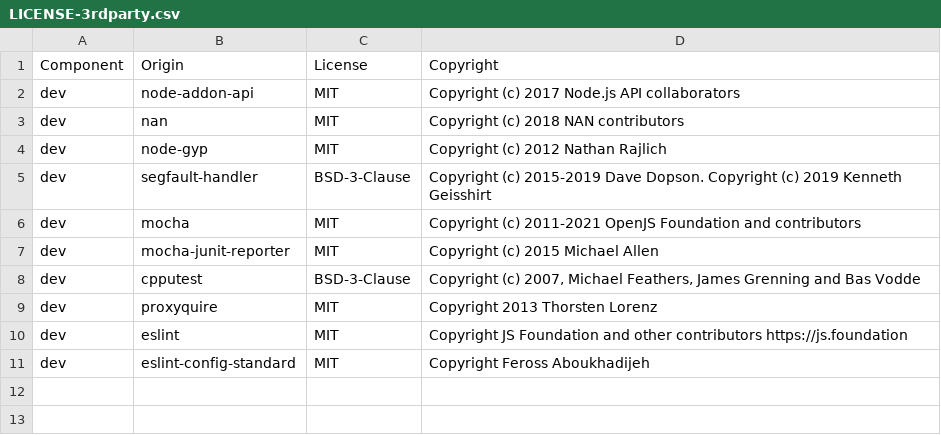
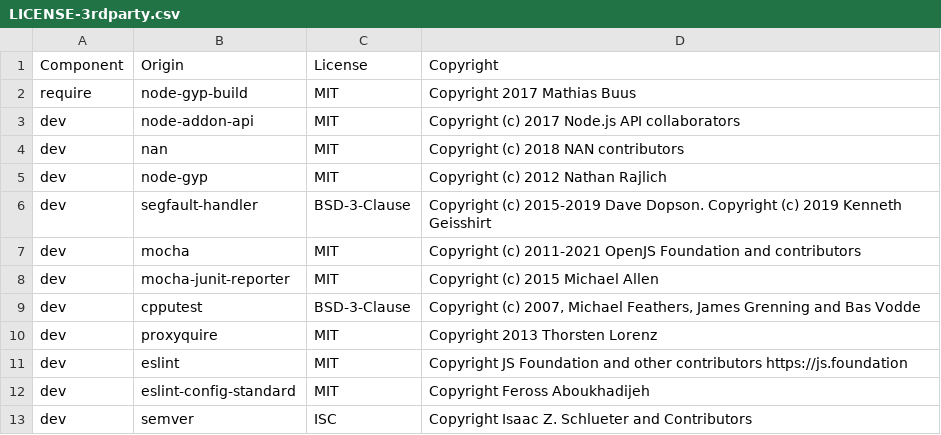
Before and after one commit to DataDog/dd-native-iast-taint-tracking-js, a CSV file: LICENSE-3rdparty.csv, drawn as a sheet.

Commit message:
Fix Licenses file

```diff
--- a/LICENSE-3rdparty.csv
+++ b/LICENSE-3rdparty.csv
@@ -1,2 +1,3 @@
 Component,Origin,License,Copyright
+require,node-gyp-build,MIT,Copyright 2017 Mathias Buus
 dev,node-addon-api,MIT,Copyright (c) 2017 Node.js API collaborators
@@ -11 +12,2 @@ dev,eslint,MIT,Copyright JS Foundation and other contributors https://js.foundat
 dev,eslint-config-standard,MIT,Copyright Feross Aboukhadijeh
+dev,semver,ISC,Copyright Isaac Z. Schlueter and Contributors
```
Also changed, not shown: 1 other file.
